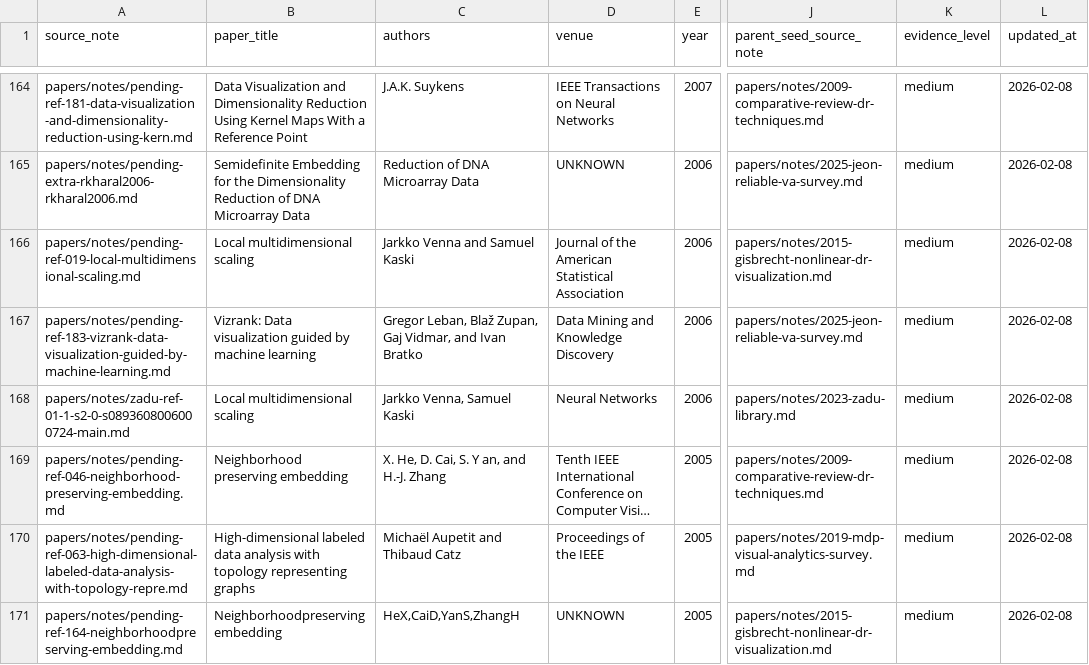
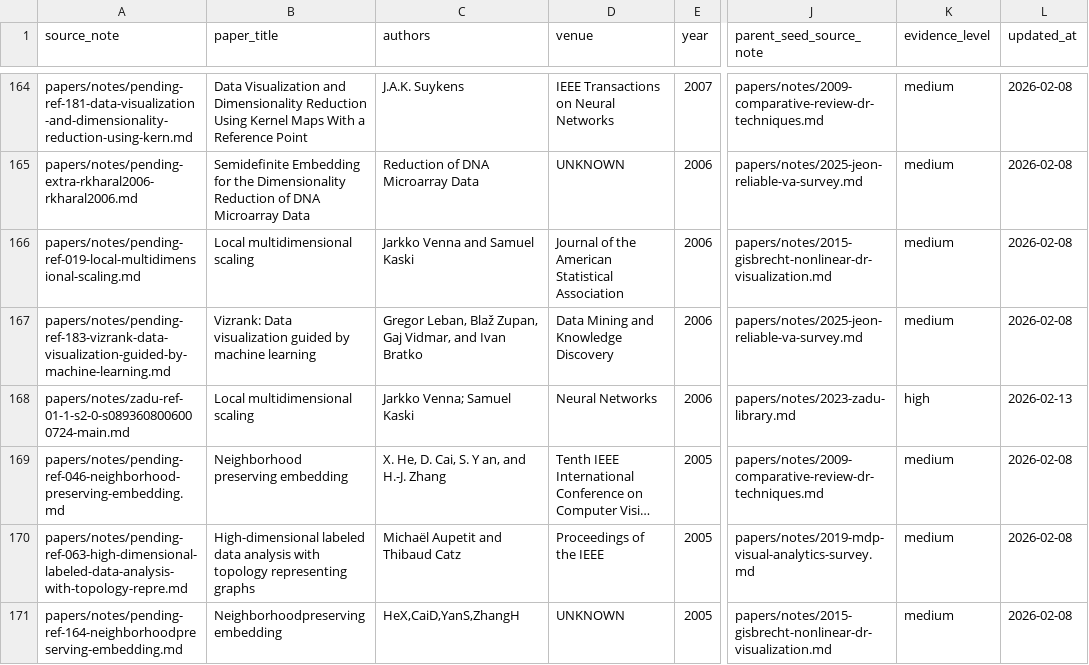
Before and after one commit to hj-n/dr-knowledge-base, a CSV file: docs/paper-catalog.csv, drawn as a sheet; only a part is shown, gaps mark what is left out; long unchanged cells end in …; the diff covers the shown part only; the diff names each change by its address in the sheet, - before the commit and + after, or states it on an @@ line.

```diff
--- a/docs/paper-catalog.csv
+++ b/docs/paper-catalog.csv
-C168 (authors): Jarkko Venna, Samuel Kaski
+C168 (authors): Jarkko Venna; Samuel Kaski
-K168 (evidence_level): medium
+K168 (evidence_level): high
-L168 (updated_at): 2026-02-08
+L168 (updated_at): 2026-02-13
```
Also changed, not shown: 2 added rows, 2 removed rows and 58 edited cells elsewhere in this file, 59 other files.
